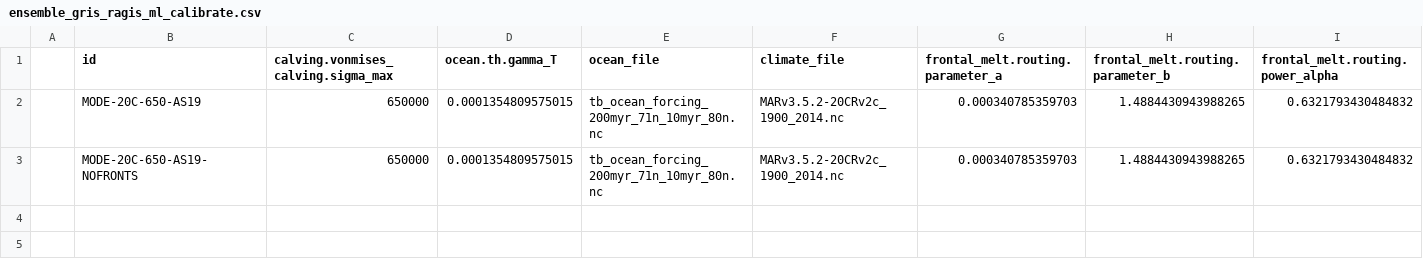
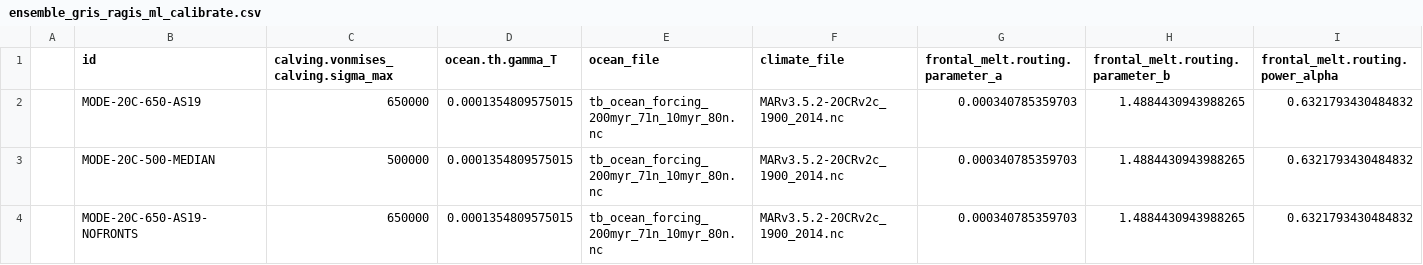
Before and after one commit to pism/pism-ragis, a CSV file: uq/ensemble_gris_ragis_ml_calibrate.csv, drawn as a sheet; only a part is shown; rows hold the shown columns only; the diff names each change by its address in the sheet, - before the commit and + after, or states it on an @@ line.

```diff
--- a/uq/ensemble_gris_ragis_ml_calibrate.csv
+++ b/uq/ensemble_gris_ragis_ml_calibrate.csv
+row 3:  | MODE-20C-500-MEDIAN | 500000 | 0.0001354809575015 | tb_ocean_forcing_200myr_71n_10myr_80n.nc | MARv3.5.2-20CRv2c_1900_2014.nc | 0.000340785359703 | 1.4884430943988265 | 0.6321793430484832
```
Also changed, not shown: uq/ensemble_gris_calibrate.csv, 5 other files.
